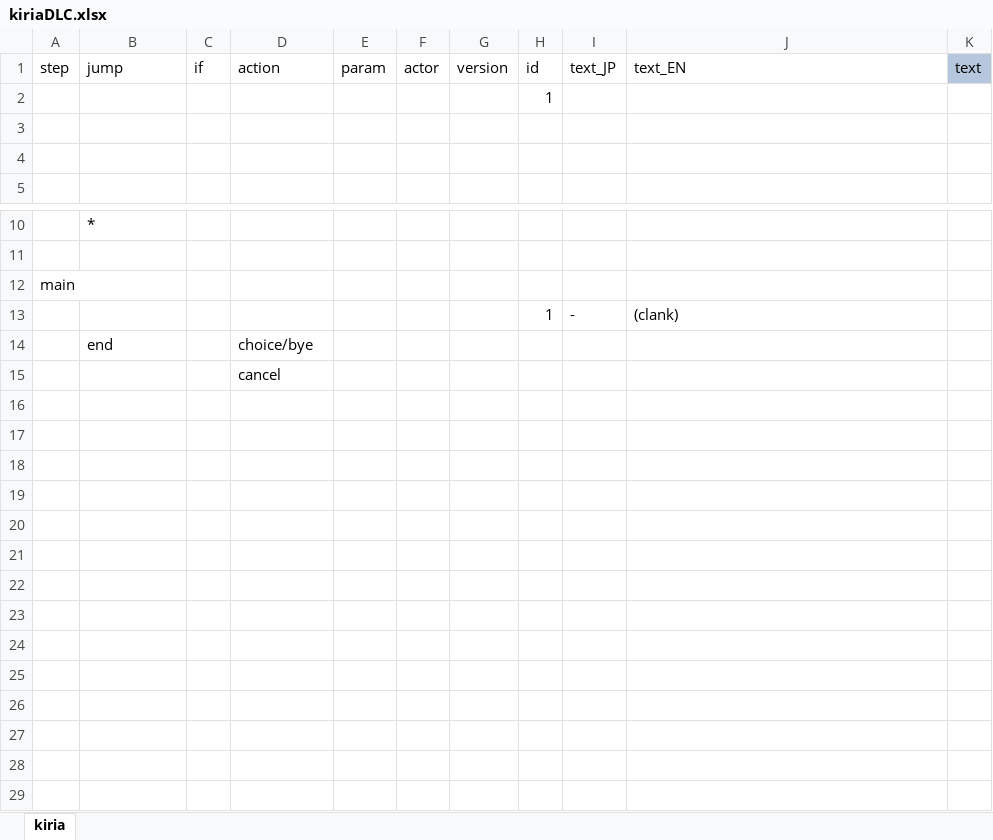
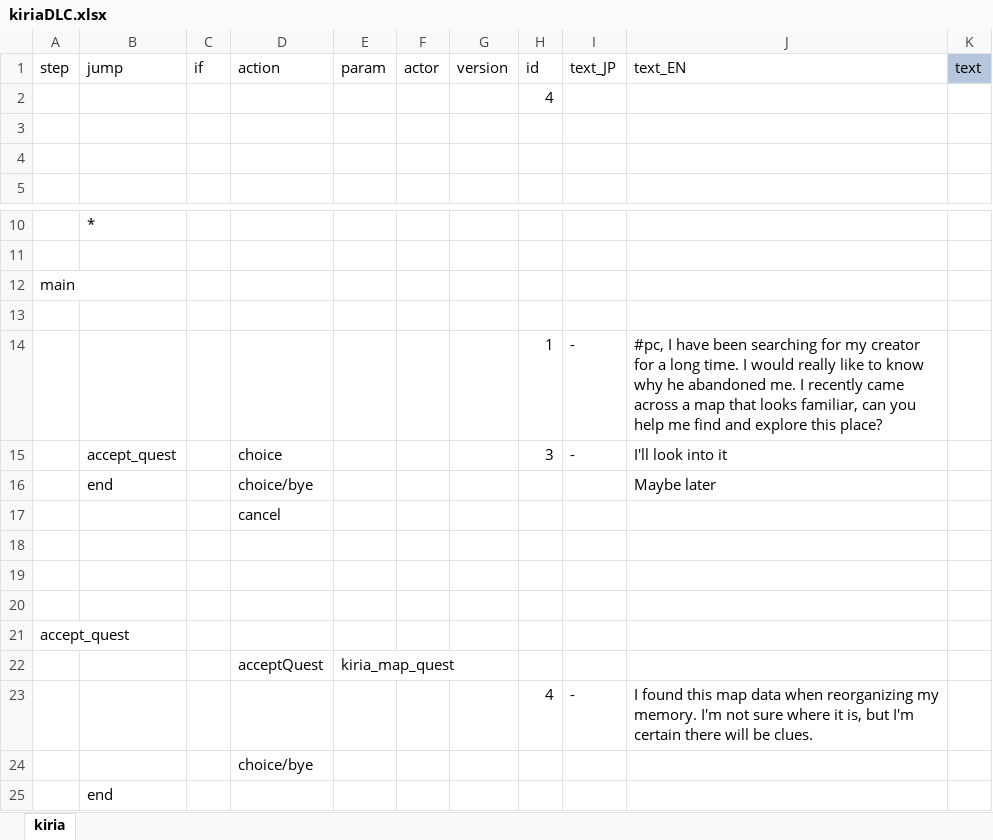
Before and after one commit to RyozuK/KiriaDLC, an Excel workbook: resources/Lang/_Dialog/Drama/kiriaDLC.xlsx, sheet kiria, drawn as a sheet; only a part is shown, gaps mark what is left out; values as stored, in another font and other column widths than the file's, no borders; charts and pictures not drawn; addresses are those after the commit; the diff names each change by its address in the sheet, - before the commit and + after, or states it on an @@ line.

Commit message:
Custom maps, custom zones, dialogue accepts quest.

```diff
--- a/resources/Lang/_Dialog/Drama/kiriaDLC.xlsx (sheet kiria)
+++ b/resources/Lang/_Dialog/Drama/kiriaDLC.xlsx (sheet kiria)
-H2 (id): 1
+H2 (id): 4
+row 13: (empty)
-J14 (text_EN): (clank)
+J14 (text_EN): #pc, I have been searching for my creator for a long time. I would really like to know why he abandoned me. I recently came across a map that looks familiar, can you help me find and explore this place?
+row 15:  | accept_quest |  | choice |  |  |  | 3 | - | I'll look into it
-J16 (text_EN): (empty)
+J16 (text_EN): Maybe later
+row 18: (empty)
+row 19: (empty)
+row 20: (empty)
+row 21: accept_quest
+row 22:  |  |  | acceptQuest | kiria_map_quest
+row 23:  |  |  |  |  |  |  | 4 | - | I found this map data when reorganizing my memory. I'm not sure where it is, but I'm certain there will be clues.
+row 24:  |  |  | choice/bye
+row 25:  | end
```
Also changed, not shown: 5 other files.
